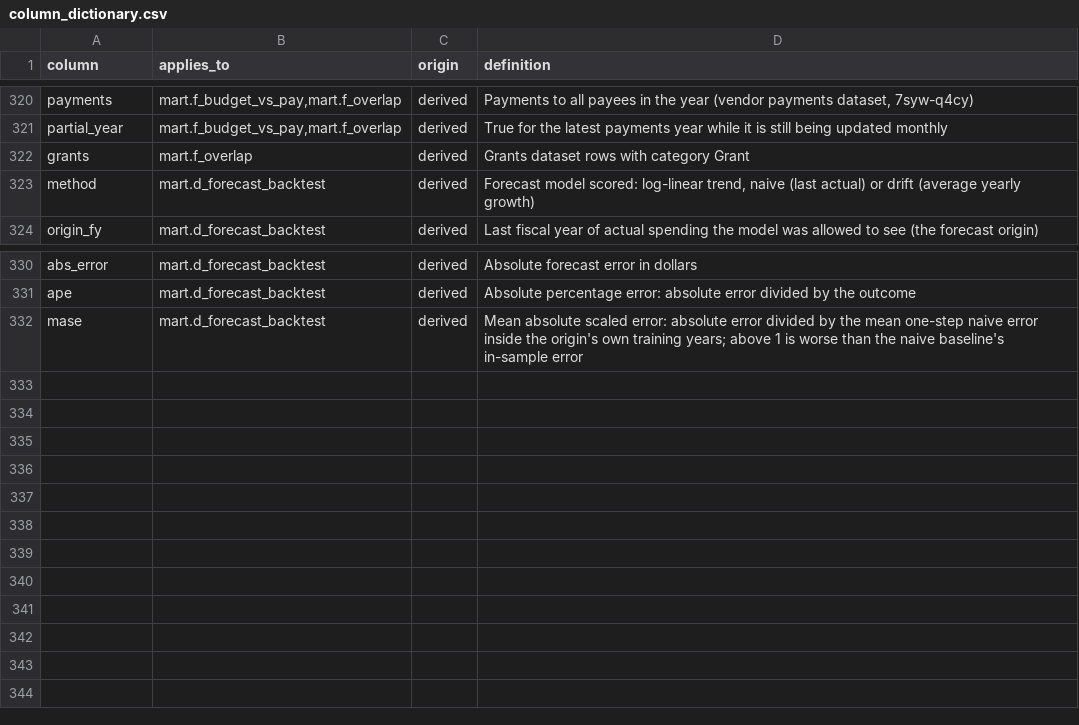
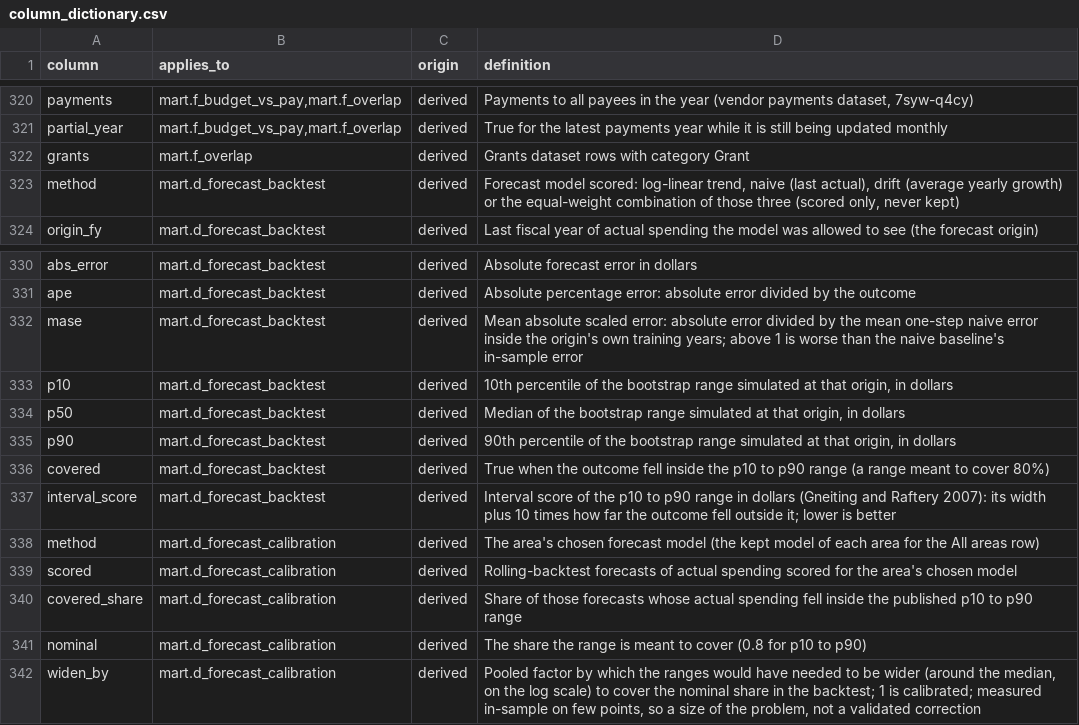
Before and after one commit to EVO3-Ecosystem/gmi-savings-tracker, a CSV file: reference/column_dictionary.csv, drawn as a sheet; only a part is shown, gaps mark what is left out.

```diff
--- a/reference/column_dictionary.csv
+++ b/reference/column_dictionary.csv
@@ -322,3 +322,3 @@ partial_year,"mart.f_budget_vs_pay,mart.f_overlap",derived,True for the latest p
 grants,mart.f_overlap,derived,Grants dataset rows with category Grant
-method,mart.d_forecast_backtest,derived,"Forecast model scored: log-linear trend, naive (last actual) or drift (average yearly growth)"
+method,mart.d_forecast_backtest,derived,"Forecast model scored: log-linear trend, naive (last actual), drift (average yearly growth) or the equal-weight combination of those three (scored only, never kept)"
 origin_fy,mart.d_forecast_backtest,derived,Last fiscal year of actual spending the model was allowed to see (the forecast origin)
@@ -332 +332,11 @@ ape,mart.d_forecast_backtest,derived,Absolute percentage error: absolute error d
 mase,mart.d_forecast_backtest,derived,Mean absolute scaled error: absolute error divided by the mean one-step naive error inside the origin's own training years; above 1 is worse than the naive baseline's in-sample error
+p10,mart.d_forecast_backtest,derived,"10th percentile of the bootstrap range simulated at that origin, in dollars"
+p50,mart.d_forecast_backtest,derived,"Median of the bootstrap range simulated at that origin, in dollars"
+p90,mart.d_forecast_backtest,derived,"90th percentile of the bootstrap range simulated at that origin, in dollars"
+covered,mart.d_forecast_backtest,derived,True when the outcome fell inside the p10 to p90 range (a range meant to cover 80%)
+interval_score,mart.d_forecast_backtest,derived,Interval score of the p10 to p90 range in dollars (Gneiting and Raftery 2007): its width plus 10 times how far the outcome fell outside it; lower is better
+method,mart.d_forecast_calibration,derived,The area's chosen forecast model (the kept model of each area for the All areas row)
+scored,mart.d_forecast_calibration,derived,Rolling-backtest forecasts of actual spending scored for the area's chosen model
+covered_share,mart.d_forecast_calibration,derived,Share of those forecasts whose actual spending fell inside the published p10 to p90 range
+nominal,mart.d_forecast_calibration,derived,The share the range is meant to cover (0.8 for p10 to p90)
+widen_by,mart.d_forecast_calibration,derived,"Pooled factor by which the ranges would have needed to be wider (around the median, on the log scale) to cover the nominal share in the backtest; 1 is calibrated; measured in-sample on few points, so a size of the problem, not a validated correction"
```
Also changed, not shown: docs/schemas/warehouse_columns.csv, 9 other files.
